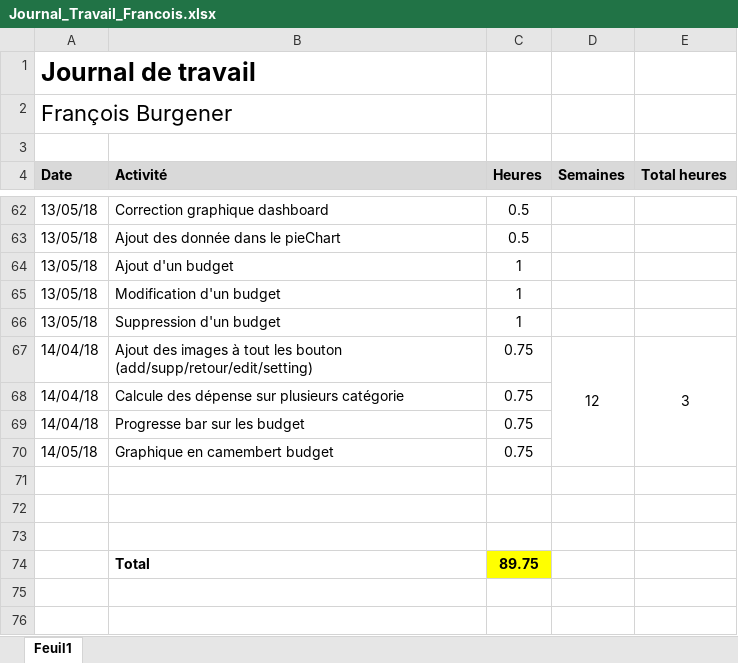
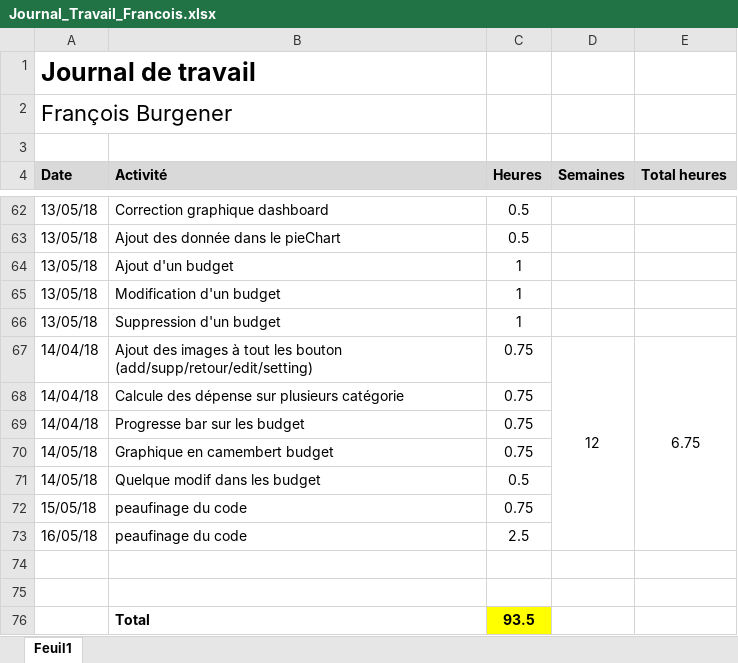
Before and after one commit to Angorance/HEIGVD_MoneyThoring, an Excel workbook: Doc/JournauxTravail/Journal_Travail_Francois.xlsx, sheet Feuil1, drawn as a sheet; only a part is shown, gaps mark what is left out; values as stored, in another font and other column widths than the file's, no borders; removed rows and columns are numbered as before the commit, all else as after; the diff names each change by its address in the sheet, - before the commit and + after, or states it on an @@ line.

Commit message:
budget et jdt francois

```diff
--- a/Doc/JournauxTravail/Journal_Travail_Francois.xlsx (sheet Feuil1)
+++ b/Doc/JournauxTravail/Journal_Travail_Francois.xlsx (sheet Feuil1)
-E67 (Total heures): 3
+E67 (Total heures): 6.75
+row 71: 14/05/18 | Quelque modif dans les budget | 0.5
+row 72: 15/05/18 | peaufinage du code | 0.75
+row 73: 16/05/18 | peaufinage du code | 2.5
-row 73: (empty)
-C76 (Heures): 89.75
+C76 (Heures): 93.5
```
Also changed, not shown: 1 other file.
